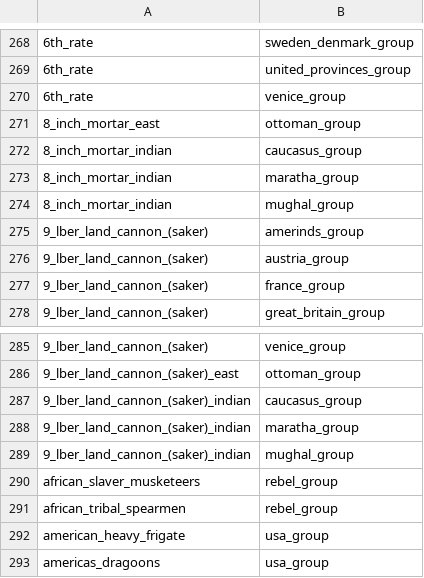
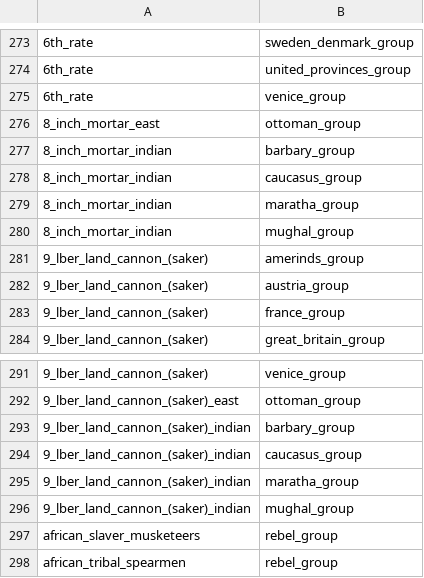
Before and after one commit to ilia-sharafutdinov/fellahin, a TSV file: pack/db/units_to_groupings_military_permissions_tables/units_to_groupings_military_permissions.tsv, drawn as a sheet; only a part is shown, gaps mark what is left out; the shorter side is filled out with more unchanged rows; the diff covers the shown part only; the diff names each change by its address in the sheet, - before the commit and + after, or states it on an @@ line.

Commit message:
gave artillery to Barbary group

```diff
--- a/pack/db/units_to_groupings_military_permissions_tables/units_to_groupings_military_permissions.tsv
+++ b/pack/db/units_to_groupings_military_permissions_tables/units_to_groupings_military_permissions.tsv
+row 277: 8_inch_mortar_indian | barbary_group
+row 293: 9_lber_land_cannon_(saker)_indian | barbary_group
```
Also changed, not shown: 5 added rows elsewhere in this file.
